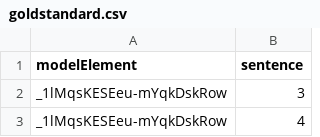
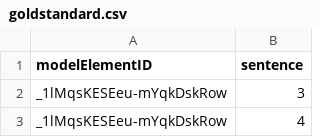
Before and after one commit to ArDoCo/Core, a CSV file: teammates/text_2015/goldstandard.csv, drawn as a sheet; only a part is shown.

```diff
--- a/teammates/text_2015/goldstandard.csv
+++ b/teammates/text_2015/goldstandard.csv
@@ -1,2 +1,2 @@
-modelElement,sentence
+modelElementID,sentence
 _1lMqsKESEeu-mYqkDskRow,3
```
Also changed, not shown: jabref/text_2016/goldstandard.csv.
